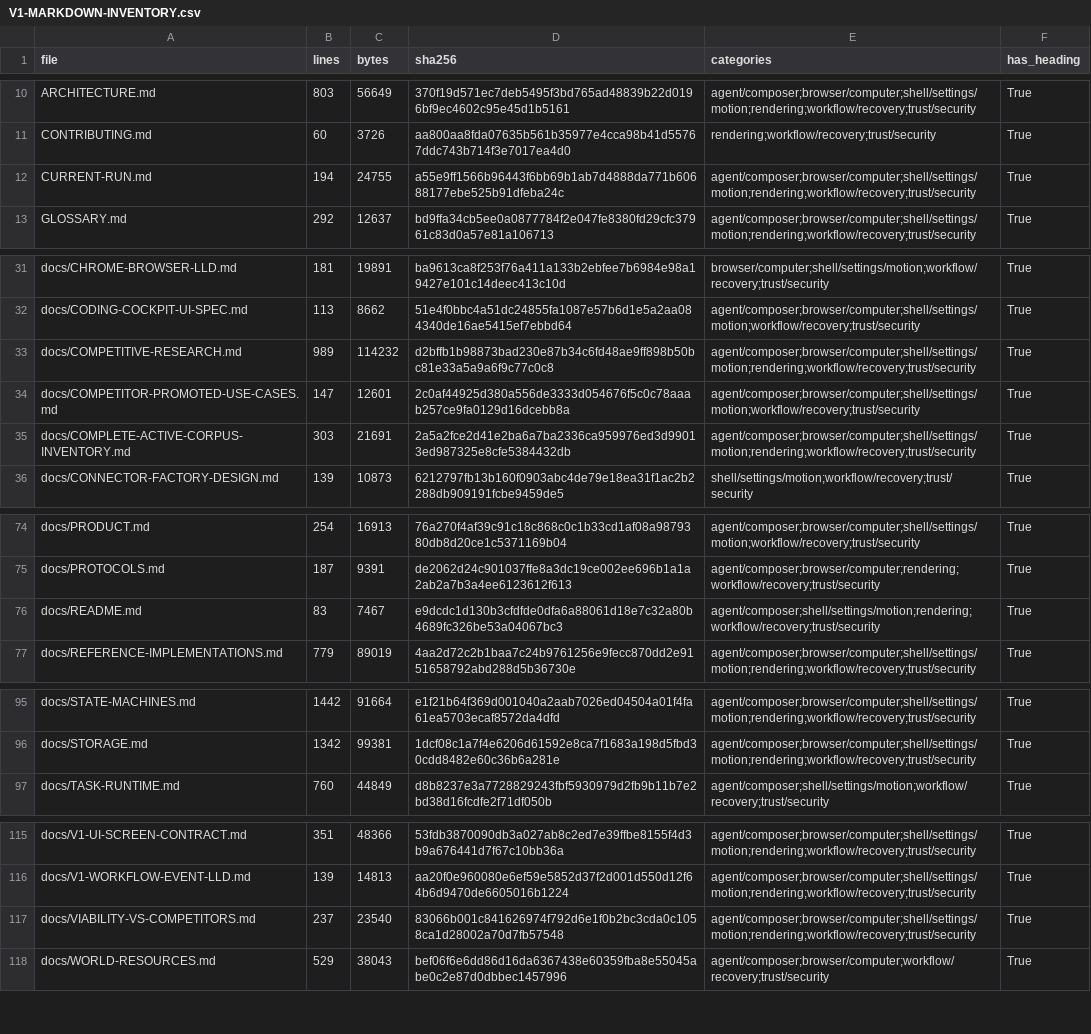
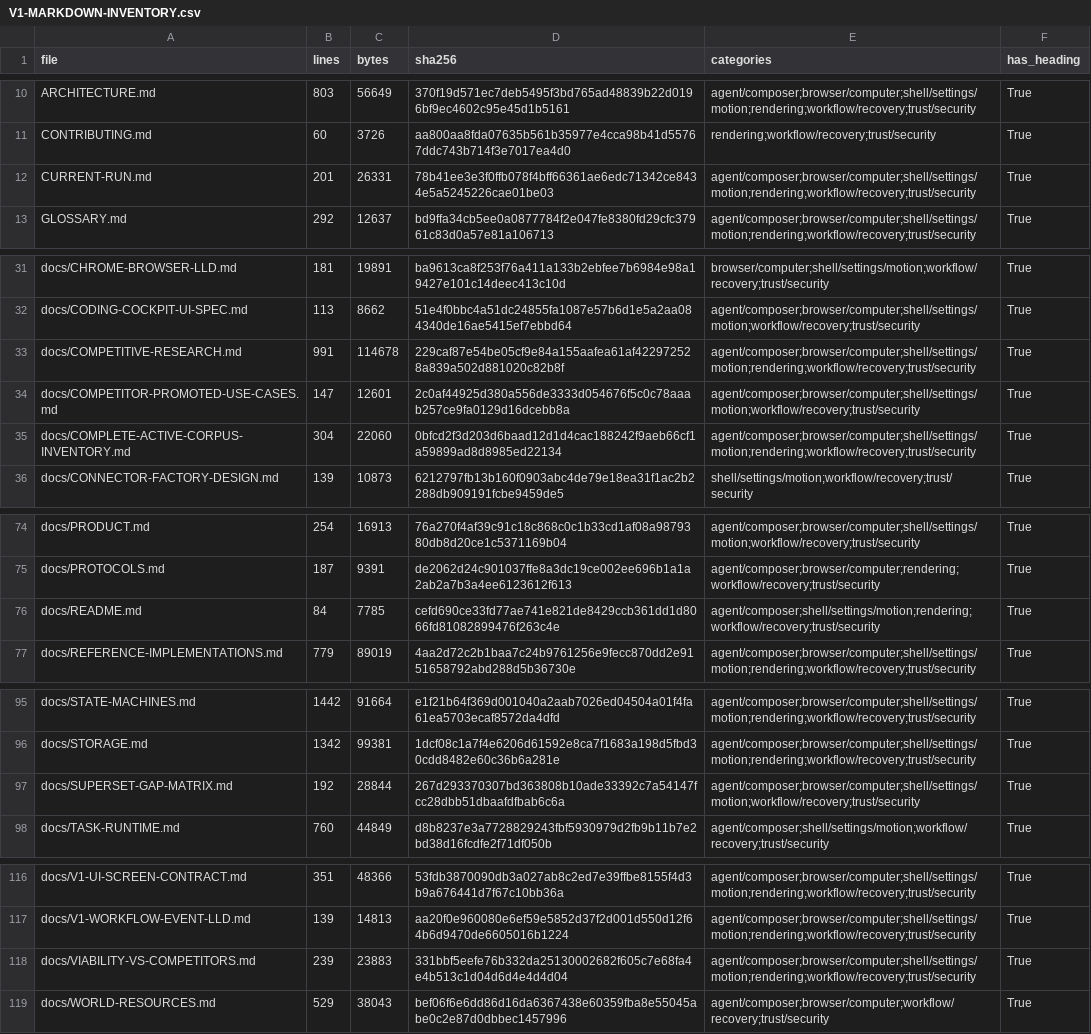
Before and after one commit to sarv-projects/LiteCowork, a CSV file: docs/audit/V1-MARKDOWN-INVENTORY.csv, drawn as a sheet; only a part is shown, gaps mark what is left out.

Commit message:
docs(gap): phase 3 superset matrix + three-way gap analysis

```diff
--- a/docs/audit/V1-MARKDOWN-INVENTORY.csv
+++ b/docs/audit/V1-MARKDOWN-INVENTORY.csv
@@ -11,3 +11,3 @@ ARCHITECTURE.md,803,56649,370f19d571ec7deb5495f3bd765ad48839b22d0196bf9ec4602c95
 CONTRIBUTING.md,60,3726,aa800aa8fda07635b561b35977e4cca98b41d55767ddc743b714f3e7017ea4d0,rendering;workflow/recovery;trust/security,True
-CURRENT-RUN.md,194,24755,a55e9ff1566b96443f6bb69b1ab7d4888da771b60688177ebe525b91dfeba24c,agent/composer;browser/computer;shell/settings/motion;rendering;workflow/recovery;trust/security,True
+CURRENT-RUN.md,201,26331,78b41ee3e3f0ffb078f4bff66361ae6edc71342ce8434e5a5245226cae01be03,agent/composer;browser/computer;shell/settings/motion;rendering;workflow/recovery;trust/security,True
 GLOSSARY.md,292,12637,bd9ffa34cb5ee0a0877784f2e047fe8380fd29cfc37961c83d0a57e81a106713,agent/composer;browser/computer;shell/settings/motion;rendering;workflow/recovery;trust/security,True
@@ -32,5 +32,5 @@ docs/CHROME-BROWSER-LLD.md,181,19891,ba9613ca8f253f76a411a133b2ebfee7b6984e98a19
 docs/CODING-COCKPIT-UI-SPEC.md,113,8662,51e4f0bbc4a51dc24855fa1087e57b6d1e5a2aa084340de16ae5415ef7ebbd64,agent/composer;browser/computer;shell/settings/motion;workflow/recovery;trust/security,True
-docs/COMPETITIVE-RESEARCH.md,989,114232,d2bffb1b98873bad230e87b34c6fd48ae9ff898b50bc81e33a5a9a6f9c77c0c8,agent/composer;browser/computer;shell/settings/motion;rendering;workflow/recovery;trust/security,True
+docs/COMPETITIVE-RESEARCH.md,991,114678,229caf87e54be05cf9e84a155aafea61af422972528a839a502d881020c82b8f,agent/composer;browser/computer;shell/settings/motion;rendering;workflow/recovery;trust/security,True
 docs/COMPETITOR-PROMOTED-USE-CASES.md,147,12601,2c0af44925d380a556de3333d054676f5c0c78aaab257ce9fa0129d16dcebb8a,agent/composer;browser/computer;shell/settings/motion;workflow/recovery;trust/security,True
-docs/COMPLETE-ACTIVE-CORPUS-INVENTORY.md,303,21691,2a5a2fce2d41e2ba6a7ba2336ca959976ed3d99013ed987325e8cfe5384432db,agent/composer;browser/computer;shell/settings/motion;rendering;workflow/recovery;trust/security,True
+docs/COMPLETE-ACTIVE-CORPUS-INVENTORY.md,304,22060,0bfcd2f3d203d6baad12d1d4cac188242f9aeb66cf1a59899ad8d8985ed22134,agent/composer;browser/computer;shell/settings/motion;rendering;workflow/recovery;trust/security,True
 docs/CONNECTOR-FACTORY-DESIGN.md,139,10873,6212797fb13b160f0903abc4de79e18ea31f1ac2b2288db909191fcbe9459de5,shell/settings/motion;workflow/recovery;trust/security,True
@@ -75,3 +75,3 @@ docs/PRODUCT.md,254,16913,76a270f4af39c91c18c868c0c1b33cd1af08a9879380db8d20ce1c
 docs/PROTOCOLS.md,187,9391,de2062d24c901037ffe8a3dc19ce002ee696b1a1a2ab2a7b3a4ee6123612f613,agent/composer;browser/computer;rendering;workflow/recovery;trust/security,True
-docs/README.md,83,7467,e9dcdc1d130b3cfdfde0dfa6a88061d18e7c32a80b4689fc326be53a04067bc3,agent/composer;shell/settings/motion;rendering;workflow/recovery;trust/security,True
+docs/README.md,84,7785,cefd690ce33fd77ae741e821de8429ccb361dd1d8066fd81082899476f263c4e,agent/composer;shell/settings/motion;rendering;workflow/recovery;trust/security,True
 docs/REFERENCE-IMPLEMENTATIONS.md,779,89019,4aa2d72c2b1baa7c24b9761256e9fecc870dd2e9151658792abd288d5b36730e,agent/composer;browser/computer;shell/settings/motion;rendering;workflow/recovery;trust/security,True
@@ -96,2 +96,3 @@ docs/STATE-MACHINES.md,1442,91664,e1f21b64f369d001040a2aab7026ed04504a01f4fa61ea
 docs/STORAGE.md,1342,99381,1dcf08c1a7f4e6206d61592e8ca7f1683a198d5fbd30cdd8482e60c36b6a281e,agent/composer;browser/computer;shell/settings/motion;rendering;workflow/recovery;trust/security,True
+docs/SUPERSET-GAP-MATRIX.md,192,28844,267d293370307bd363808b10ade33392c7a54147fcc28dbb51dbaafdfbab6c6a,agent/composer;browser/computer;shell/settings/motion;workflow/recovery;trust/security,True
 docs/TASK-RUNTIME.md,760,44849,d8b8237e3a7728829243fbf5930979d2fb9b11b7e2bd38d16fcdfe2f71df050b,agent/composer;shell/settings/motion;workflow/recovery;trust/security,True
@@ -116,3 +117,3 @@ docs/V1-UI-SCREEN-CONTRACT.md,351,48366,53fdb3870090db3a027ab8c2ed7e39ffbe8155f4
 docs/V1-WORKFLOW-EVENT-LLD.md,139,14813,aa20f0e960080e6ef59e5852d37f2d001d550d12f64b6d9470de6605016b1224,agent/composer;browser/computer;shell/settings/motion;rendering;workflow/recovery;trust/security,True
-docs/VIABILITY-VS-COMPETITORS.md,237,23540,83066b001c841626974f792d6e1f0b2bc3cda0c1058ca1d28002a70d7fb57548,agent/composer;browser/computer;shell/settings/motion;rendering;workflow/recovery;trust/security,True
+docs/VIABILITY-VS-COMPETITORS.md,239,23883,331bbf5eefe76b332da25130002682f605c7e68fa4e4b513c1d04d6d4e4d4d04,agent/composer;browser/computer;shell/settings/motion;rendering;workflow/recovery;trust/security,True
 docs/WORLD-RESOURCES.md,529,38043,bef06f6e6dd86d16da6367438e60359fba8e55045abe0c2e87d0dbbec1457996,agent/composer;browser/computer;workflow/recovery;trust/security,True
```
Also changed, not shown: docs/audit/active-corpus-manifest.csv, 9 other files.
